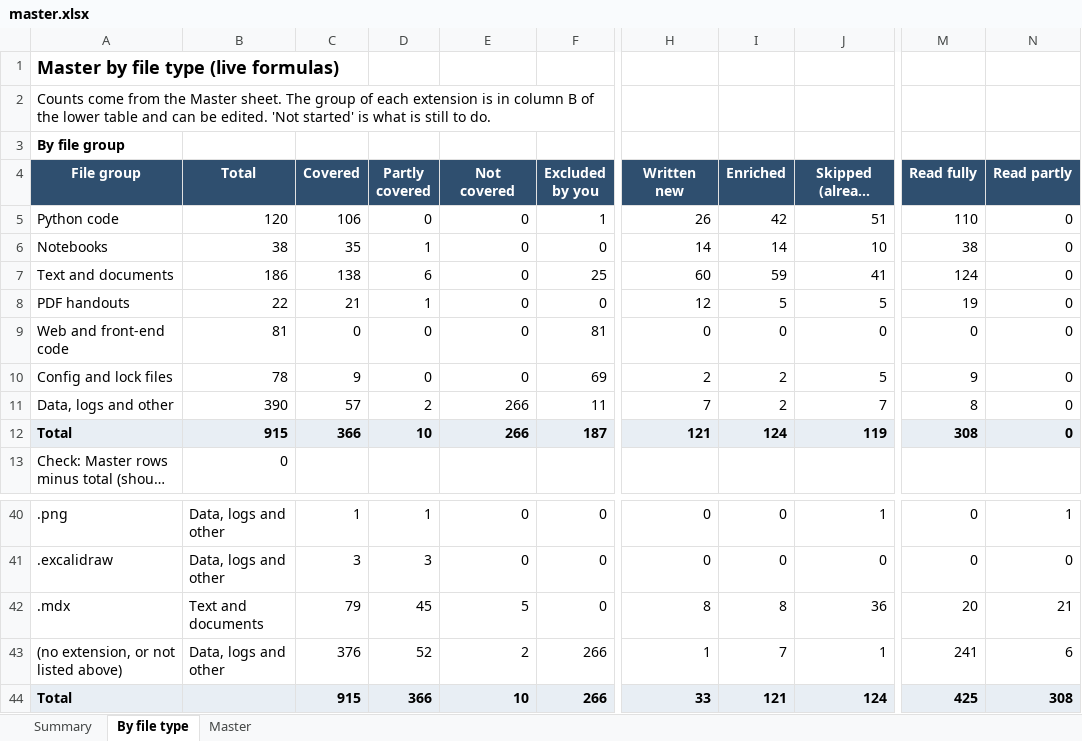
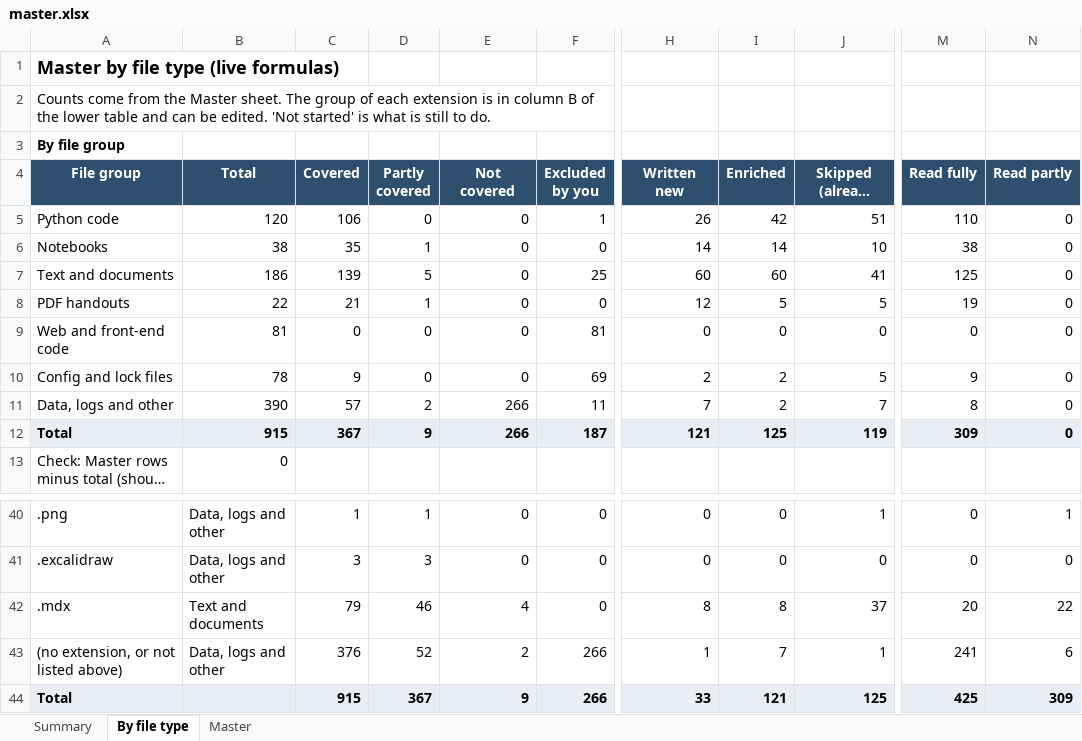
Before and after one commit to kiaanwankhede/MyNotes, an Excel workbook: master/master.xlsx, sheet By file type, drawn as a sheet; only a part is shown, gaps mark what is left out; long unchanged cells end in …; values as stored, in another font and other column widths than the file's, no borders; the diff names each change by its address in the sheet, - before the commit and + after, or states it on an @@ line.

```diff
--- a/master/master.xlsx (sheet By file type)
+++ b/master/master.xlsx (sheet By file type)
-C7 (Covered): 138
+C7 (Covered): 139
-D7 (Partly covered): 6
+D7 (Partly covered): 5
-I7 (Enriched): 59
+I7 (Enriched): 60
-M7 (Read fully): 124
+M7 (Read fully): 125
-C12 (Covered): 366
+C12 (Covered): 367
-D12 (Partly covered): 10
+D12 (Partly covered): 9
-I12 (Enriched): 124
+I12 (Enriched): 125
-M12 (Read fully): 308
+M12 (Read fully): 309
-D42 (Partly covered): 45
+D42 (Partly covered): 46
-E42 (Not covered): 5
+E42 (Not covered): 4
-J42 (Skipped (already covered)): 36
+J42 (Skipped (already covered)): 37
-N42 (Read partly): 21
+N42 (Read partly): 22
-D44 (Partly covered): 366
+D44 (Partly covered): 367
-E44 (Not covered): 10
+E44 (Not covered): 9
-J44 (Skipped (already covered)): 124
+J44 (Skipped (already covered)): 125
-N44 (Read partly): 308
+N44 (Read partly): 309
```
Also changed, not shown: sheet Summary, sheet Master, charts or pictures, 2 other files.
